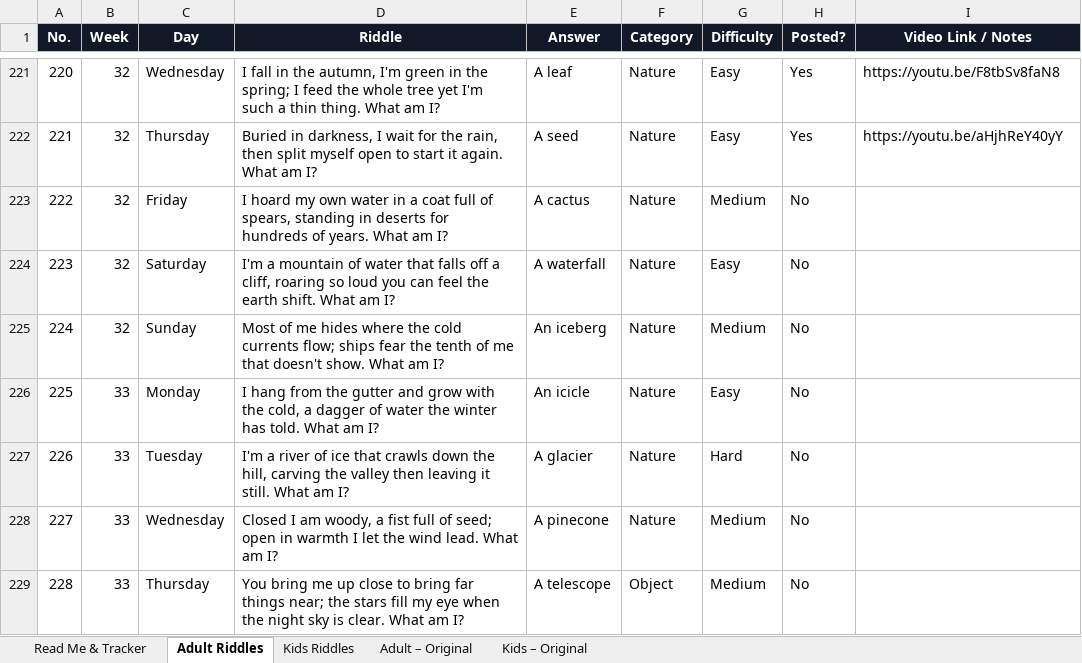
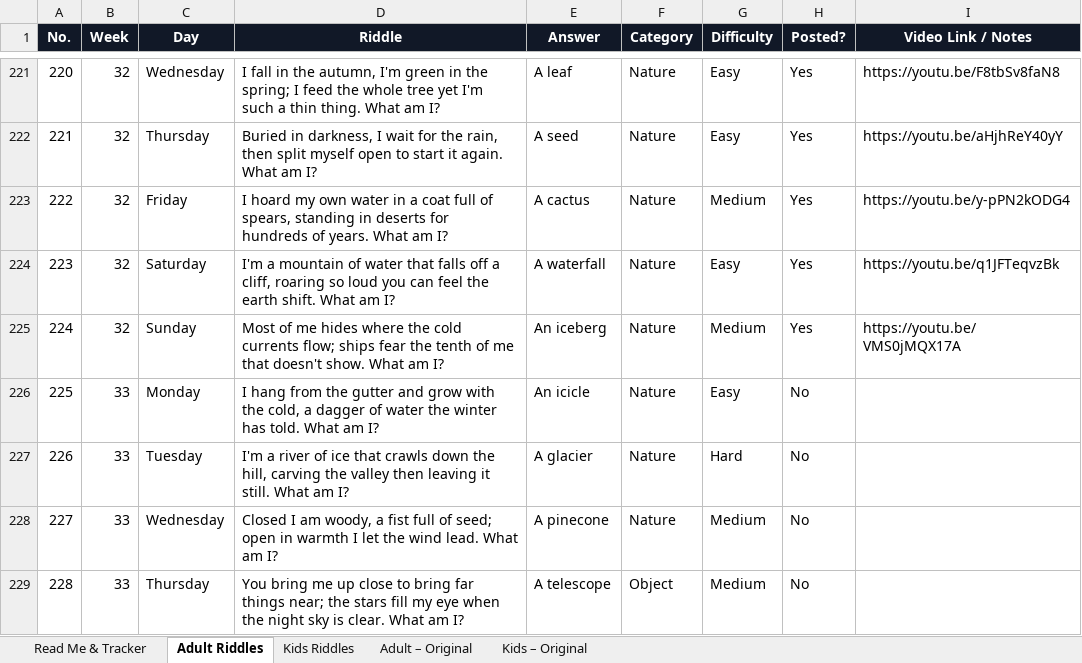
Before and after one commit to agneticutube-png/CrackIt_Adults, an Excel workbook: Riddle_Content_Bank.xlsx, sheet Adult Riddles, drawn as a sheet; only a part is shown, gaps mark what is left out; values as stored, in another font and other column widths than the file's, no borders; the diff names each change by its address in the sheet, - before the commit and + after, or states it on an @@ line.

Commit message:
chore: mark riddle posted [skip ci]

```diff
--- a/Riddle_Content_Bank.xlsx (sheet Adult Riddles)
+++ b/Riddle_Content_Bank.xlsx (sheet Adult Riddles)
-H223:H225 (Posted?): No
+H223:H225 (Posted?): Yes
-I223 (Video Link / Notes): (empty)
+I223 (Video Link / Notes): https://youtu.be/y-pPN2kODG4
-I224 (Video Link / Notes): (empty)
+I224 (Video Link / Notes): https://youtu.be/q1JFTeqvzBk
-I225 (Video Link / Notes): (empty)
+I225 (Video Link / Notes): https://youtu.be/VMS0jMQX17A
```
